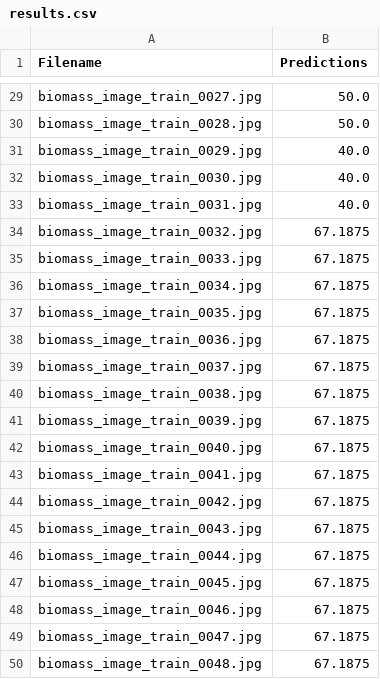
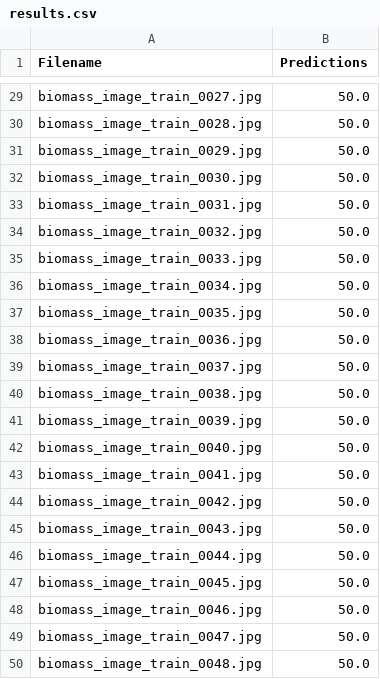
Before and after one commit to Will-I-Am-Ham/AI-Lawn, a CSV file: results.csv, drawn as a sheet; only a part is shown, gaps mark what is left out; the diff covers the shown part only.

```diff
--- a/results.csv
+++ b/results.csv
@@ -30,21 +30,21 @@ biomass_image_train_0027.jpg,50.0
 biomass_image_train_0028.jpg,50.0
-biomass_image_train_0029.jpg,40.0
-biomass_image_train_0030.jpg,40.0
-biomass_image_train_0031.jpg,40.0
-biomass_image_train_0032.jpg,67.1875
-biomass_image_train_0033.jpg,67.1875
-biomass_image_train_0034.jpg,67.1875
-biomass_image_train_0035.jpg,67.1875
-biomass_image_train_0036.jpg,67.1875
-biomass_image_train_0037.jpg,67.1875
-biomass_image_train_0038.jpg,67.1875
-biomass_image_train_0039.jpg,67.1875
-biomass_image_train_0040.jpg,67.1875
-biomass_image_train_0041.jpg,67.1875
-biomass_image_train_0042.jpg,67.1875
-biomass_image_train_0043.jpg,67.1875
-biomass_image_train_0044.jpg,67.1875
-biomass_image_train_0045.jpg,67.1875
-biomass_image_train_0046.jpg,67.1875
-biomass_image_train_0047.jpg,67.1875
-biomass_image_train_0048.jpg,67.1875
+biomass_image_train_0029.jpg,50.0
+biomass_image_train_0030.jpg,50.0
+biomass_image_train_0031.jpg,50.0
+biomass_image_train_0032.jpg,50.0
+biomass_image_train_0033.jpg,50.0
+biomass_image_train_0034.jpg,50.0
+biomass_image_train_0035.jpg,50.0
+biomass_image_train_0036.jpg,50.0
+biomass_image_train_0037.jpg,50.0
+biomass_image_train_0038.jpg,50.0
+biomass_image_train_0039.jpg,50.0
+biomass_image_train_0040.jpg,50.0
+biomass_image_train_0041.jpg,50.0
+biomass_image_train_0042.jpg,50.0
+biomass_image_train_0043.jpg,50.0
+biomass_image_train_0044.jpg,50.0
+biomass_image_train_0045.jpg,50.0
+biomass_image_train_0046.jpg,50.0
+biomass_image_train_0047.jpg,50.0
+biomass_image_train_0048.jpg,50.0
```
Also changed, not shown: 21 edited cells elsewhere in this file, 6 other files.
